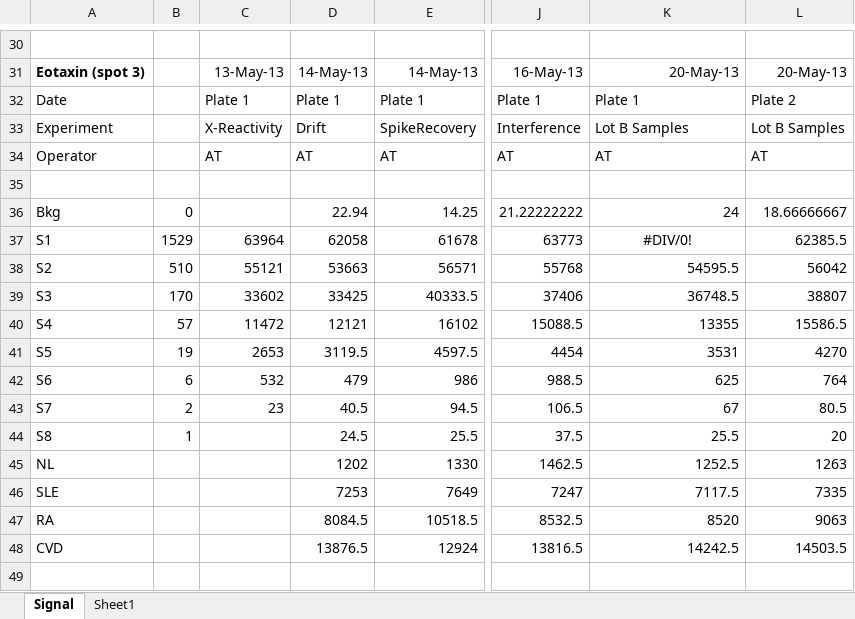
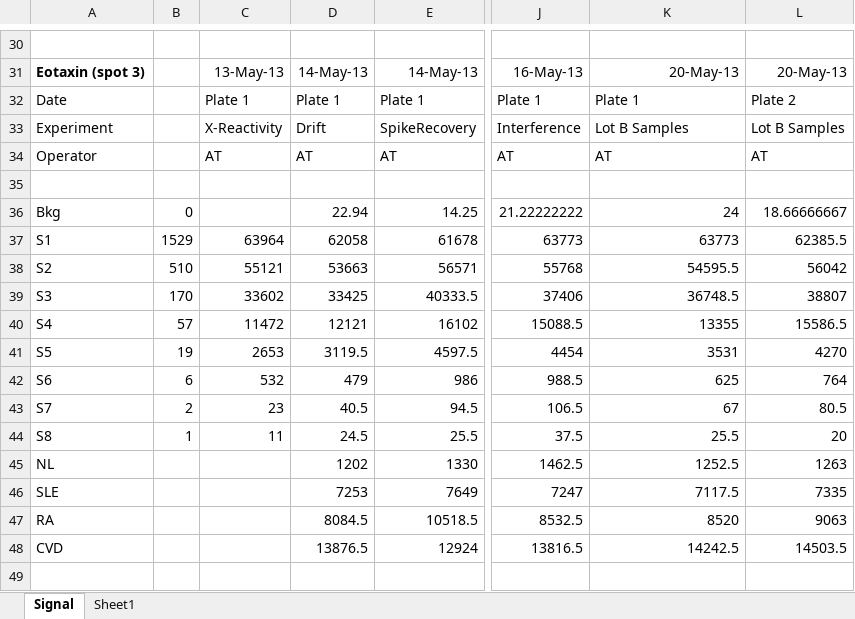
Before and after one commit to sarsees/Course_Files, an Excel workbook: Projecto/Data_for_Sarah.xlsx, sheet Signal, drawn as a sheet; only a part is shown, gaps mark what is left out; values as stored, in another font and other column widths than the file's, no borders; the diff names each change by its address in the sheet, - before the commit and + after, or states it on an @@ line.

```diff
--- a/Projecto/Data_for_Sarah.xlsx (sheet Signal)
+++ b/Projecto/Data_for_Sarah.xlsx (sheet Signal)
-K37: #DIV/0!
+K37: 63773
-K37 alignment: center
+K37 alignment: right
-C44: (empty)
+C44: 11
```
Also changed, not shown: 1 other file.
